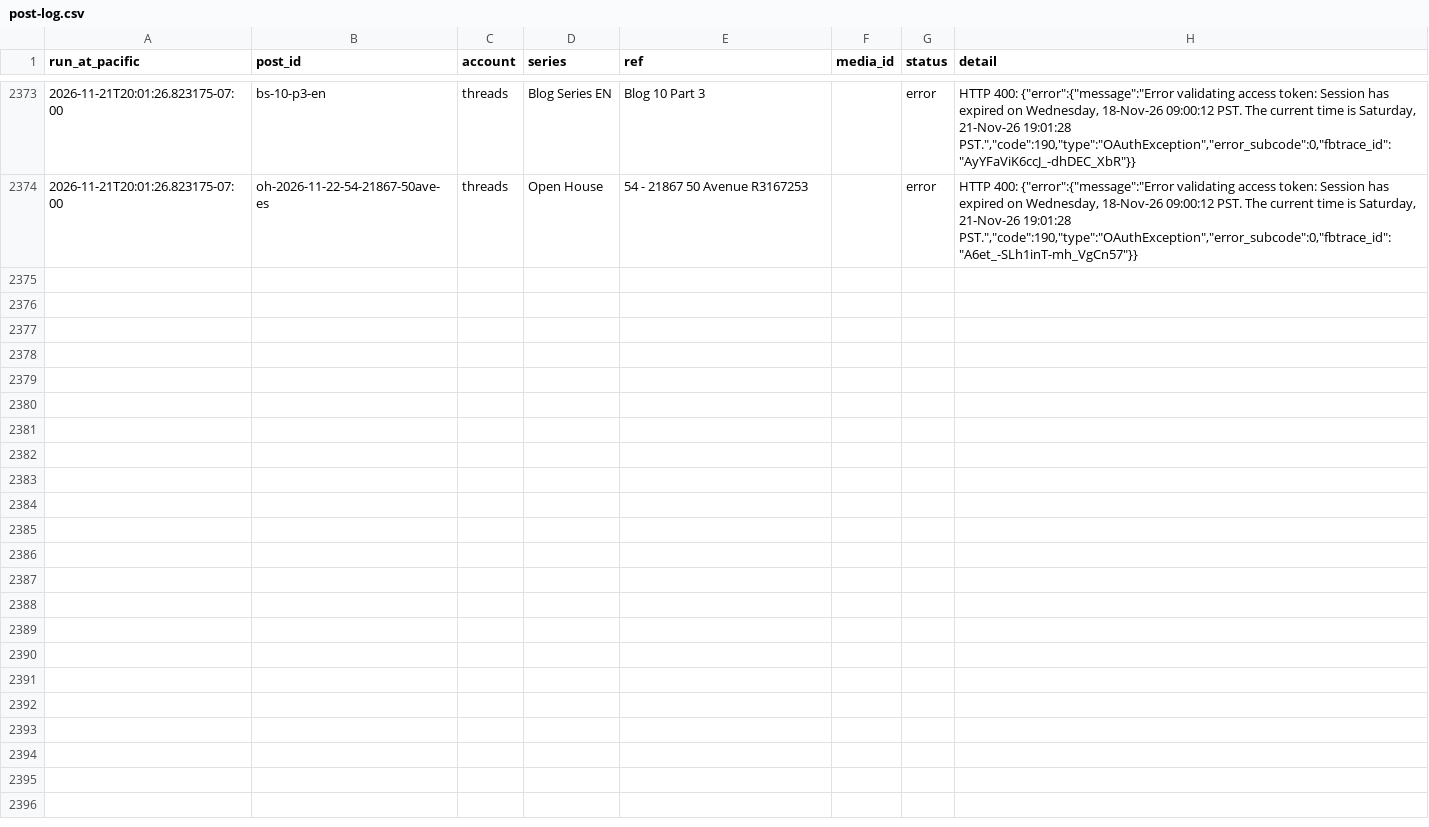
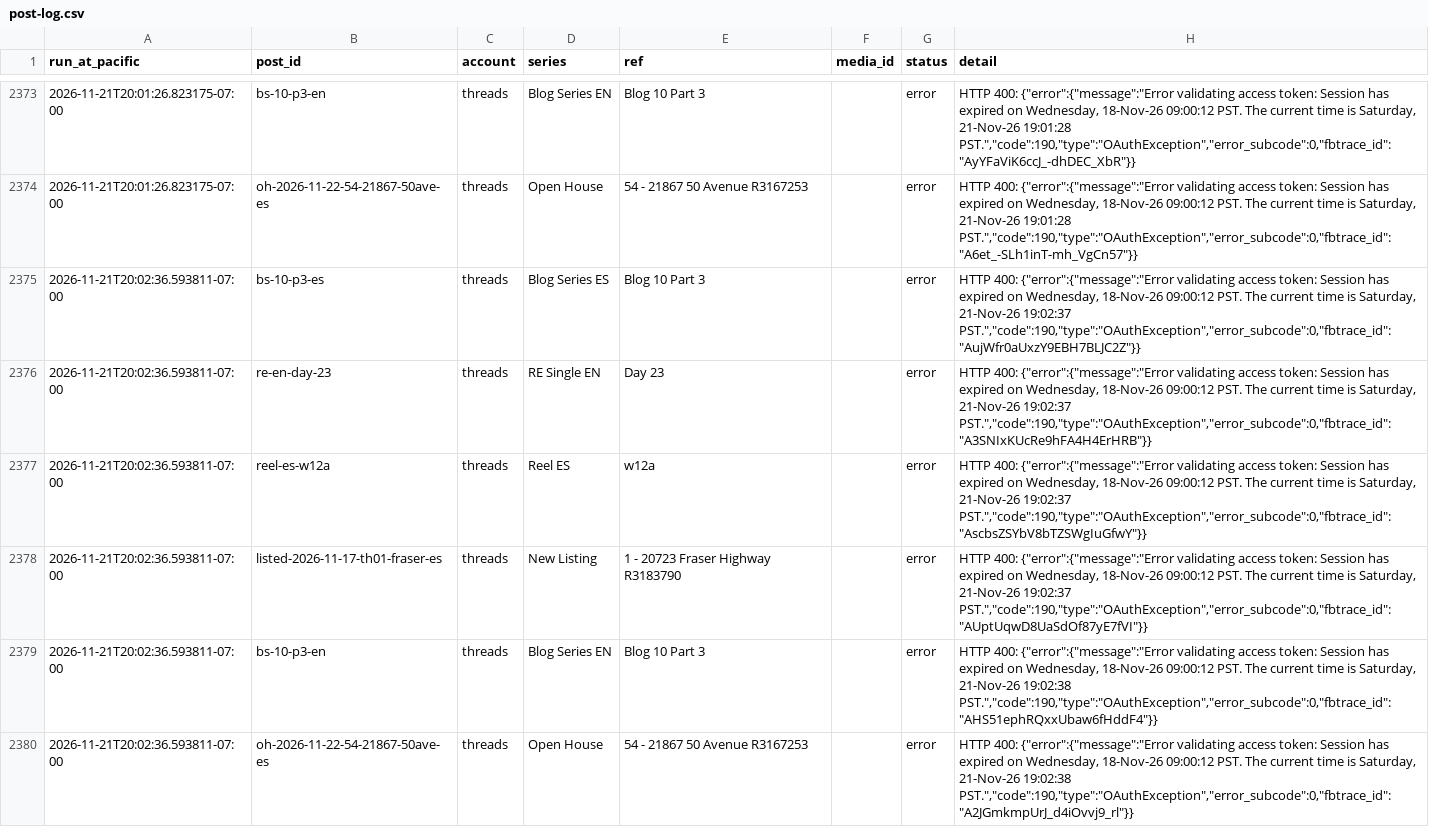
Before and after one commit to ramongtzl/ramon-social-assets, a CSV file: post-log.csv, drawn as a sheet; only a part is shown, gaps mark what is left out.

```diff
--- a/post-log.csv
+++ b/post-log.csv
@@ -2380 +2380,7 @@ run_at_pacific,post_id,account,series,ref,media_id,status,detail
 2026-11-21T20:01:26.823175-07:00,oh-2026-11-22-54-21867-50ave-es,threads,Open House,54 - 21867 50 Avenue R3167253,,error,"HTTP 400: {""error"":{""message"":""Error validating access token: Session has expired on Wednesday, 18-Nov-26 09:00:12 PST. The current time is Saturday, 21-Nov-26 19:01:28 PST."",""code"":190,""type"":""OAuthException"",""error_subcode"":0,""fbtrace_id"":""A6et_-SLh1inT-mh_VgCn57""}}"
+2026-11-21T20:02:36.593811-07:00,bs-10-p3-es,threads,Blog Series ES,Blog 10 Part 3,,error,"HTTP 400: {""error"":{""message"":""Error validating access token: Session has expired on Wednesday, 18-Nov-26 09:00:12 PST. The current time is Saturday, 21-Nov-26 19:02:37 PST."",""code"":190,""type"":""OAuthException"",""error_subcode"":0,""fbtrace_id"":""AujWfr0aUxzY9EBH7BLJC2Z""}}"
+2026-11-21T20:02:36.593811-07:00,re-en-day-23,threads,RE Single EN,Day 23,,error,"HTTP 400: {""error"":{""message"":""Error validating access token: Session has expired on Wednesday, 18-Nov-26 09:00:12 PST. The current time is Saturday, 21-Nov-26 19:02:37 PST."",""code"":190,""type"":""OAuthException"",""error_subcode"":0,""fbtrace_id"":""A3SNIxKUcRe9hFA4H4ErHRB""}}"
+2026-11-21T20:02:36.593811-07:00,reel-es-w12a,threads,Reel ES,w12a,,error,"HTTP 400: {""error"":{""message"":""Error validating access token: Session has expired on Wednesday, 18-Nov-26 09:00:12 PST. The current time is Saturday, 21-Nov-26 19:02:37 PST."",""code"":190,""type"":""OAuthException"",""error_subcode"":0,""fbtrace_id"":""AscbsZSYbV8bTZSWgIuGfwY""}}"
+2026-11-21T20:02:36.593811-07:00,listed-2026-11-17-th01-fraser-es,threads,New Listing,1 - 20723 Fraser Highway R3183790,,error,"HTTP 400: {""error"":{""message"":""Error validating access token: Session has expired on Wednesday, 18-Nov-26 09:00:12 PST. The current time is Saturday, 21-Nov-26 19:02:37 PST."",""code"":190,""type"":""OAuthException"",""error_subcode"":0,""fbtrace_id"":""AUptUqwD8UaSdOf87yE7fVI""}}"
+2026-11-21T20:02:36.593811-07:00,bs-10-p3-en,threads,Blog Series EN,Blog 10 Part 3,,error,"HTTP 400: {""error"":{""message"":""Error validating access token: Session has expired on Wednesday, 18-Nov-26 09:00:12 PST. The current time is Saturday, 21-Nov-26 19:02:38 PST."",""code"":190,""type"":""OAuthException"",""error_subcode"":0,""fbtrace_id"":""AHS51ephRQxxUbaw6fHddF4""}}"
+2026-11-21T20:02:36.593811-07:00,oh-2026-11-22-54-21867-50ave-es,threads,Open House,54 - 21867 50 Avenue R3167253,,error,"HTTP 400: {""error"":{""message"":""Error validating access token: Session has expired on Wednesday, 18-Nov-26 09:00:12 PST. The current time is Saturday, 21-Nov-26 19:02:38 PST."",""code"":190,""type"":""OAuthException"",""error_subcode"":0,""fbtrace_id"":""A2JGmkmpUrJ_d4iOvvj9_rl""}}"
```
